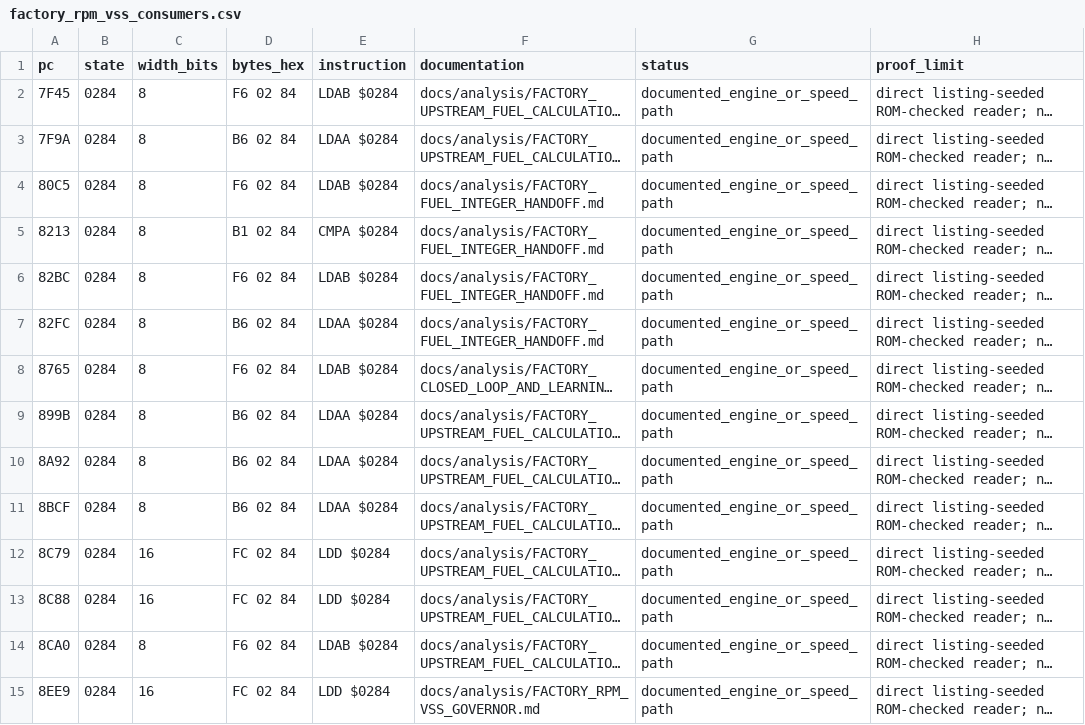
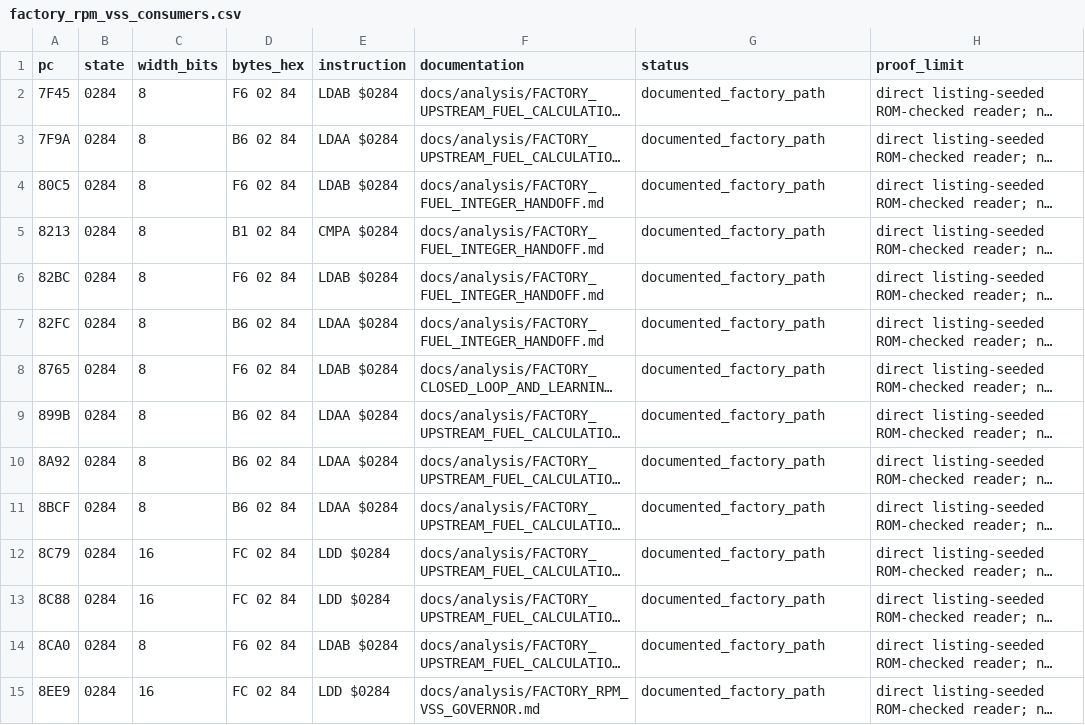
Before and after one commit to snow663/7427HWContract, a CSV file: maps/structure/factory_rpm_vss_consumers.csv, drawn as a sheet; only a part is shown; long unchanged cells end in …; the diff covers the shown part only; the diff names each change by its address in the sheet, - before the commit and + after, or states it on an @@ line.

```diff
--- a/maps/structure/factory_rpm_vss_consumers.csv
+++ b/maps/structure/factory_rpm_vss_consumers.csv
-G2:G15 (status): documented_engine_or_speed_path
+G2:G15 (status): documented_factory_path
```
Also changed, not shown: 34 edited cells elsewhere in this file, maps/structure/factory_re_worklist.csv, 24 other files.
